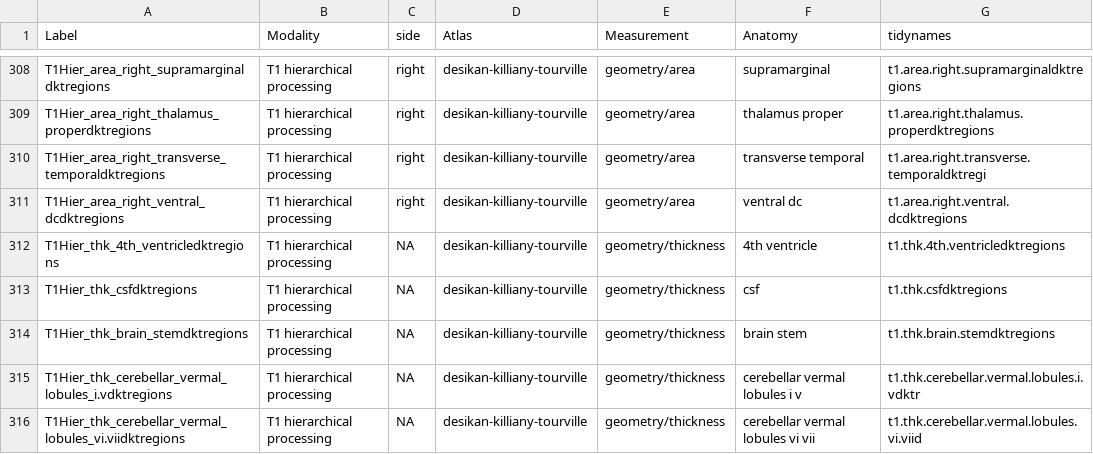
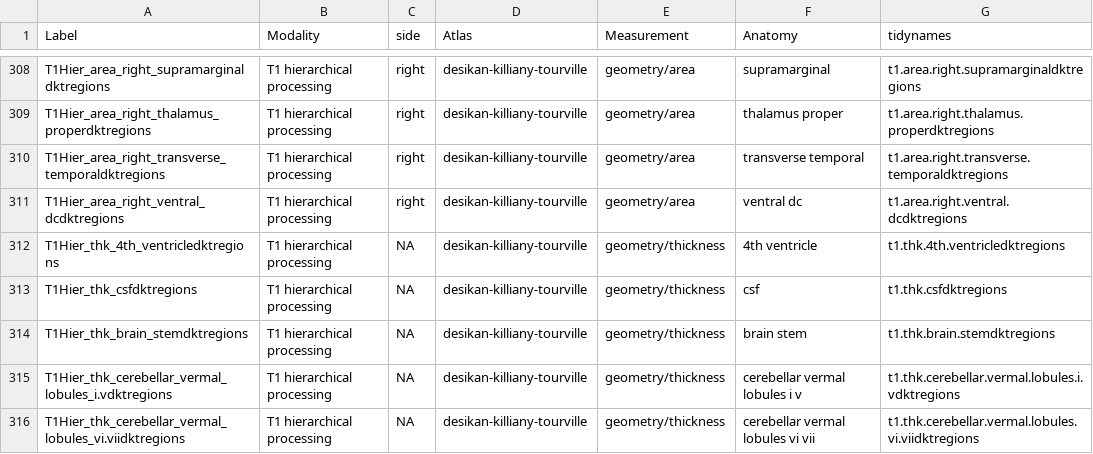
Before and after one commit to ANTsX/ANTsPyMM, a CSV file: docs/antspymm_data_dictionary.csv, drawn as a sheet; only a part is shown, gaps mark what is left out; the diff covers the shown part only.

```diff
--- a/docs/antspymm_data_dictionary.csv
+++ b/docs/antspymm_data_dictionary.csv
@@ -309,3 +309,3 @@
 "T1Hier_area_right_thalamus_properdktregions","T1 hierarchical processing","right","desikan-killiany-tourville","geometry/area","thalamus proper","t1.area.right.thalamus.properdktregions"
-"T1Hier_area_right_transverse_temporaldktregions","T1 hierarchical processing","right","desikan-killiany-tourville","geometry/area","transverse temporal","t1.area.right.transverse.temporaldktregi"
+"T1Hier_area_right_transverse_temporaldktregions","T1 hierarchical processing","right","desikan-killiany-tourville","geometry/area","transverse temporal","t1.area.right.transverse.temporaldktregions"
 "T1Hier_area_right_ventral_dcdktregions","T1 hierarchical processing","right","desikan-killiany-tourville","geometry/area"," ventral dc","t1.area.right.ventral.dcdktregions"
@@ -314,3 +314,3 @@
 "T1Hier_thk_brain_stemdktregions","T1 hierarchical processing",NA,"desikan-killiany-tourville","geometry/thickness","brain stem","t1.thk.brain.stemdktregions"
-"T1Hier_thk_cerebellar_vermal_lobules_i.vdktregions","T1 hierarchical processing",NA,"desikan-killiany-tourville","geometry/thickness","cerebellar vermal lobules i v","t1.thk.cerebellar.vermal.lobules.i.vdktr"
-"T1Hier_thk_cerebellar_vermal_lobules_vi.viidktregions","T1 hierarchical processing",NA,"desikan-killiany-tourville","geometry/thickness","cerebellar vermal lobules vi vii","t1.thk.cerebellar.vermal.lobules.vi.viid"
+"T1Hier_thk_cerebellar_vermal_lobules_i.vdktregions","T1 hierarchical processing",NA,"desikan-killiany-tourville","geometry/thickness","cerebellar vermal lobules i v","t1.thk.cerebellar.vermal.lobules.i.vdktregions"
+"T1Hier_thk_cerebellar_vermal_lobules_vi.viidktregions","T1 hierarchical processing",NA,"desikan-killiany-tourville","geometry/thickness","cerebellar vermal lobules vi vii","t1.thk.cerebellar.vermal.lobules.vi.viidktregions"
```
Also changed, not shown: 88 edited cells elsewhere in this file, 2 other files.
